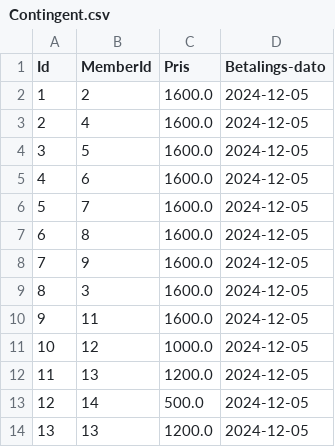
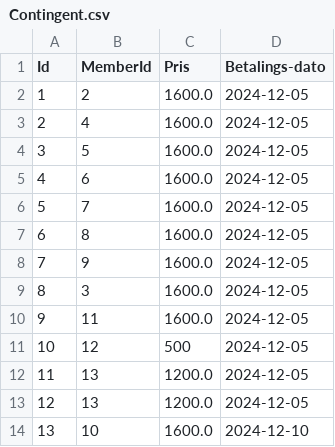
Before and after one commit to J-AGGERHOLM/Delfinen, a CSV file: Contingent.csv, drawn as a sheet.

```diff
--- a/Contingent.csv
+++ b/Contingent.csv
@@ -10,5 +10,5 @@ Id,MemberId,Pris,Betalings-dato
 9,11,1600.0,2024-12-05
-10,12,1000.0,2024-12-05
+10,12,500,2024-12-05
 11,13,1200.0,2024-12-05
-12,14,500.0,2024-12-05
-13,13,1200.0,2024-12-05
+12,13,1200.0,2024-12-05
+13,10,1600.0,2024-12-10
```
Also changed, not shown: 3 other files.
